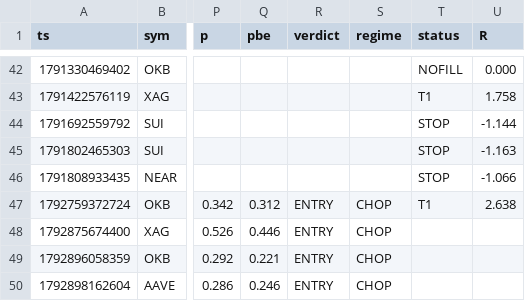
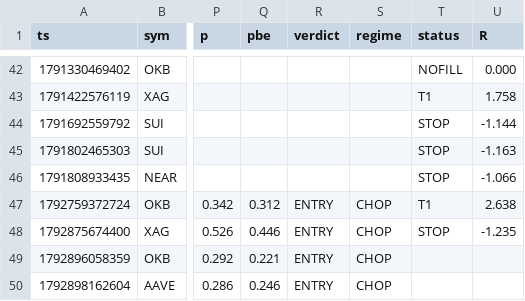
Before and after one commit to kumapali404-art/crypto-radar, a CSV file: data/signals.csv, drawn as a sheet; only a part is shown, gaps mark what is left out; the diff names each change by its address in the sheet, - before the commit and + after, or states it on an @@ line.

Commit message:
update signals

```diff
--- a/data/signals.csv
+++ b/data/signals.csv
-T48 (status): (empty)
+T48 (status): STOP
-U48 (R): (empty)
+U48 (R): -1.235
```
Also changed, not shown: 1 other file.
